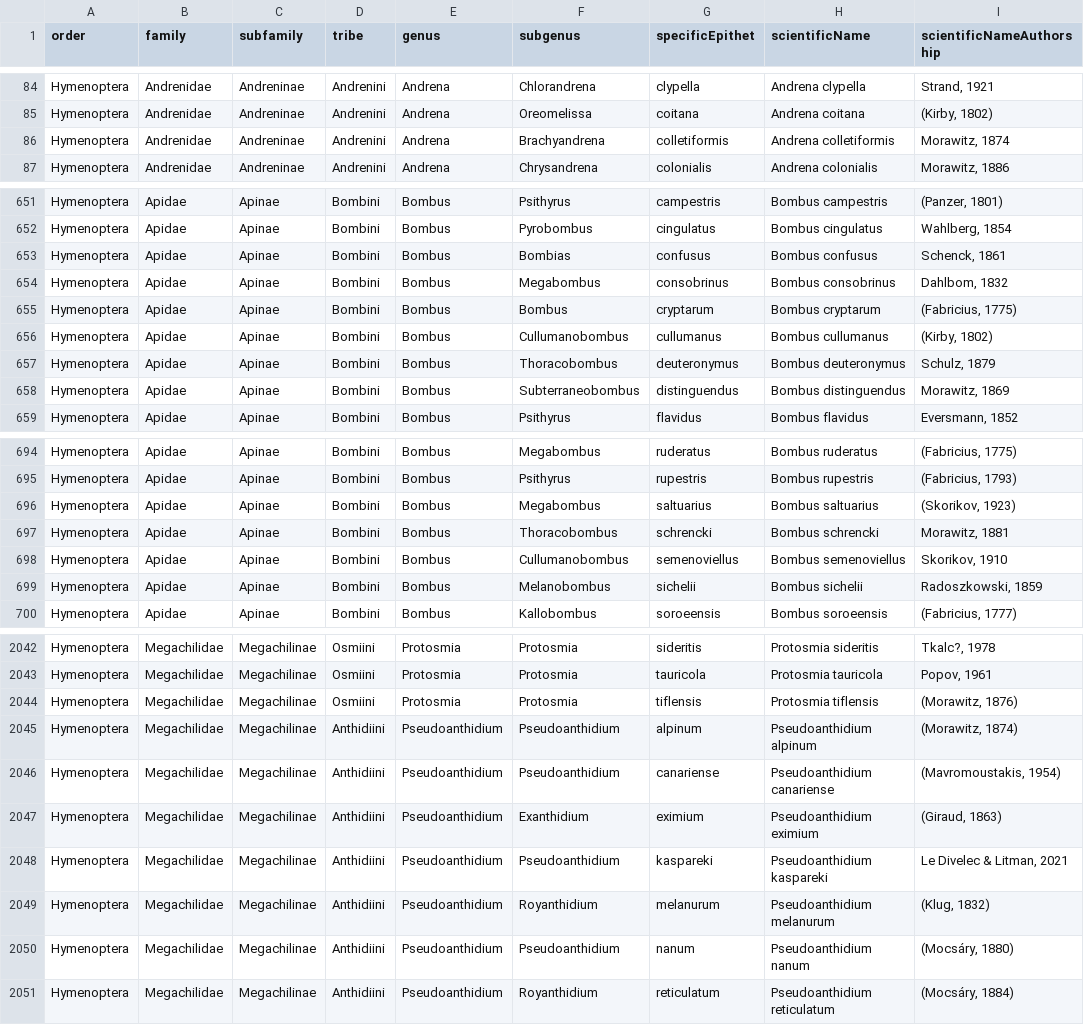
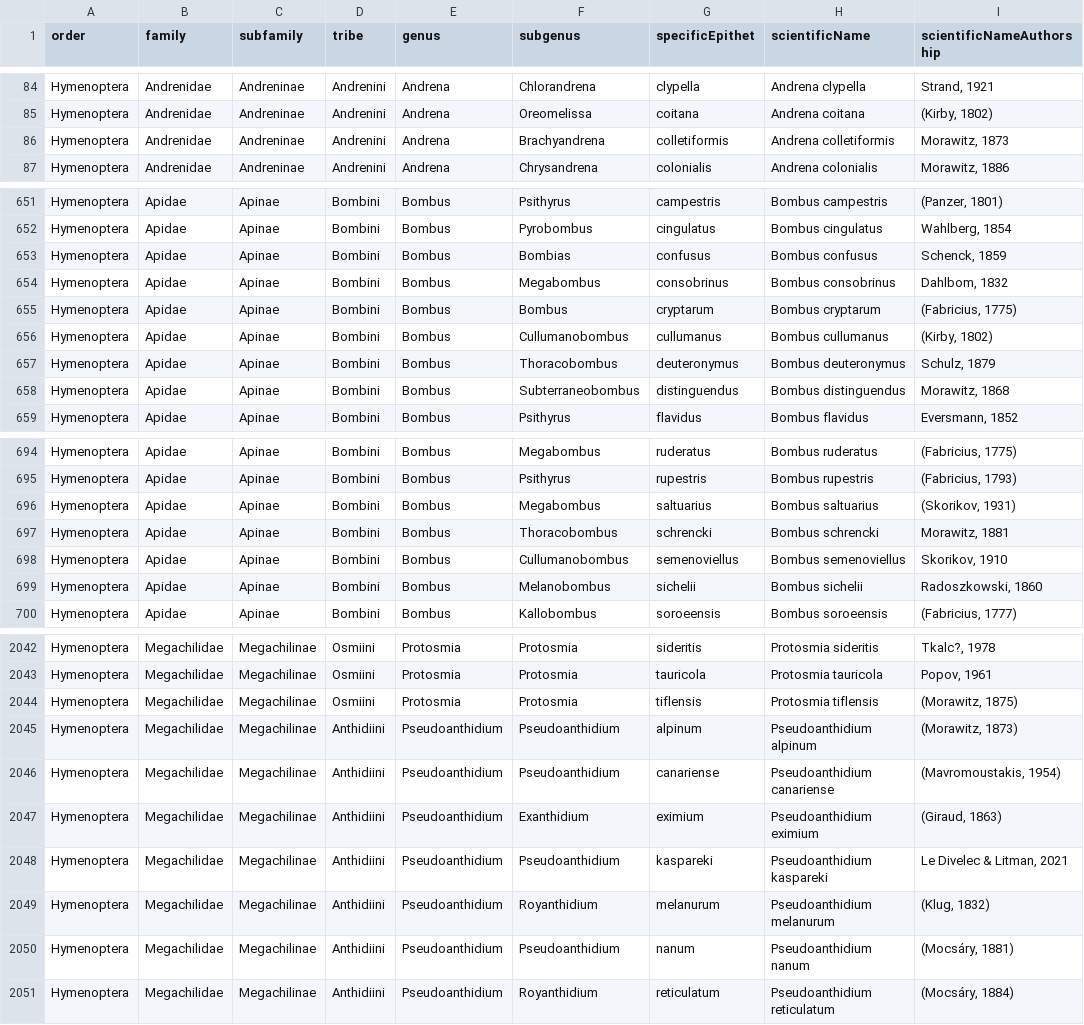
Before and after one commit to Safeguarding-European-wild-pollinators/SafeguardEuropeanWildBee, a CSV file: data/wildBeeClassification.csv, drawn as a sheet; only a part is shown, gaps mark what is left out; the diff covers the shown part only.

```diff
--- a/data/wildBeeClassification.csv
+++ b/data/wildBeeClassification.csv
@@ -85,3 +85,3 @@ Hymenoptera;Andrenidae;Andreninae;Andrenini;Andrena;Chlorandrena ;clypella;Andre
 Hymenoptera;Andrenidae;Andreninae;Andrenini;Andrena;Oreomelissa ;coitana;Andrena coitana;(Kirby, 1802)
-Hymenoptera;Andrenidae;Andreninae;Andrenini;Andrena;Brachyandrena ;colletiformis;Andrena colletiformis;Morawitz, 1874
+Hymenoptera;Andrenidae;Andreninae;Andrenini;Andrena;Brachyandrena ;colletiformis;Andrena colletiformis;Morawitz, 1873
 Hymenoptera;Andrenidae;Andreninae;Andrenini;Andrena;Chrysandrena ;colonialis;Andrena colonialis;Morawitz, 1886
@@ -653,3 +653,3 @@ Hymenoptera;Apidae;Apinae;Bombini;Bombus;Psithyrus ;campestris;Bombus campestris
 Hymenoptera;Apidae;Apinae;Bombini;Bombus;Pyrobombus ;cingulatus;Bombus cingulatus;Wahlberg, 1854
-Hymenoptera;Apidae;Apinae;Bombini;Bombus;Bombias;confusus;Bombus confusus;Schenck, 1861
+Hymenoptera;Apidae;Apinae;Bombini;Bombus;Bombias;confusus;Bombus confusus;Schenck, 1859
 Hymenoptera;Apidae;Apinae;Bombini;Bombus;Megabombus ;consobrinus;Bombus consobrinus;Dahlbom, 1832
@@ -658,3 +658,3 @@ Hymenoptera;Apidae;Apinae;Bombini;Bombus;Cullumanobombus ;cullumanus;Bombus cull
 Hymenoptera;Apidae;Apinae;Bombini;Bombus;Thoracobombus;deuteronymus;Bombus deuteronymus;Schulz, 1879
-Hymenoptera;Apidae;Apinae;Bombini;Bombus;Subterraneobombus ;distinguendus;Bombus distinguendus;Morawitz, 1869
+Hymenoptera;Apidae;Apinae;Bombini;Bombus;Subterraneobombus ;distinguendus;Bombus distinguendus;Morawitz, 1868
 Hymenoptera;Apidae;Apinae;Bombini;Bombus;Psithyrus ;flavidus;Bombus flavidus;Eversmann, 1852
@@ -696,6 +696,6 @@ Hymenoptera;Apidae;Apinae;Bombini;Bombus;Megabombus ;ruderatus;Bombus ruderatus;
 Hymenoptera;Apidae;Apinae;Bombini;Bombus;Psithyrus ;rupestris;Bombus rupestris;(Fabricius, 1793)
-Hymenoptera;Apidae;Apinae;Bombini;Bombus;Megabombus ;saltuarius;Bombus saltuarius;(Skorikov, 1923)
+Hymenoptera;Apidae;Apinae;Bombini;Bombus;Megabombus ;saltuarius;Bombus saltuarius;(Skorikov, 1931)
 Hymenoptera;Apidae;Apinae;Bombini;Bombus;Thoracobombus;schrencki;Bombus schrencki;Morawitz, 1881
 Hymenoptera;Apidae;Apinae;Bombini;Bombus;Cullumanobombus ;semenoviellus;Bombus semenoviellus;Skorikov, 1910
-Hymenoptera;Apidae;Apinae;Bombini;Bombus;Melanobombus ;sichelii;Bombus sichelii;Radoszkowski, 1859
+Hymenoptera;Apidae;Apinae;Bombini;Bombus;Melanobombus ;sichelii;Bombus sichelii;Radoszkowski, 1860
 Hymenoptera;Apidae;Apinae;Bombini;Bombus;Kallobombus ;soroeensis;Bombus soroeensis;(Fabricius, 1777)
@@ -2044,4 +2044,4 @@ Hymenoptera;Megachilidae;Megachilinae;Osmiini;Protosmia;Protosmia ;sideritis;Pro
 Hymenoptera;Megachilidae;Megachilinae;Osmiini;Protosmia;Protosmia ;tauricola;Protosmia tauricola;Popov, 1961
-Hymenoptera;Megachilidae;Megachilinae;Osmiini;Protosmia;Protosmia ;tiflensis;Protosmia tiflensis;(Morawitz, 1876)
-Hymenoptera;Megachilidae;Megachilinae;Anthidiini;Pseudoanthidium;Pseudoanthidium ;alpinum;Pseudoanthidium alpinum;(Morawitz, 1874)
+Hymenoptera;Megachilidae;Megachilinae;Osmiini;Protosmia;Protosmia ;tiflensis;Protosmia tiflensis;(Morawitz, 1875)
+Hymenoptera;Megachilidae;Megachilinae;Anthidiini;Pseudoanthidium;Pseudoanthidium ;alpinum;Pseudoanthidium alpinum;(Morawitz, 1873)
 Hymenoptera;Megachilidae;Megachilinae;Anthidiini;Pseudoanthidium;Pseudoanthidium ;canariense;Pseudoanthidium canariense;(Mavromoustakis, 1954)
@@ -2050,3 +2050,3 @@ Hymenoptera;Megachilidae;Megachilinae;Anthidiini;Pseudoanthidium;Pseudoanthidium
 Hymenoptera;Megachilidae;Megachilinae;Anthidiini;Pseudoanthidium;Royanthidium ;melanurum;Pseudoanthidium melanurum;(Klug, 1832)
-Hymenoptera;Megachilidae;Megachilinae;Anthidiini;Pseudoanthidium;Pseudoanthidium ;nanum;Pseudoanthidium nanum;(Mocsáry, 1880)
+Hymenoptera;Megachilidae;Megachilinae;Anthidiini;Pseudoanthidium;Pseudoanthidium ;nanum;Pseudoanthidium nanum;(Mocsáry, 1881)
 Hymenoptera;Megachilidae;Megachilinae;Anthidiini;Pseudoanthidium;Royanthidium ;reticulatum;Pseudoanthidium reticulatum;(Mocsáry, 1884)
```
Also changed, not shown: 77 edited cells elsewhere in this file, 1 other file.
